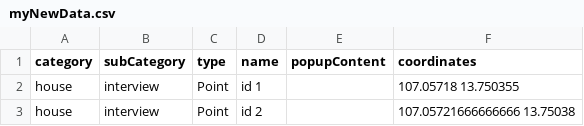
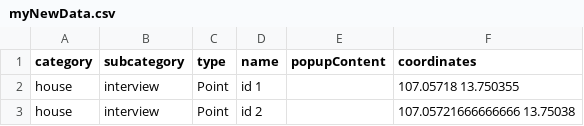
Before and after one commit to ghislaingirardeau/Front_Mapping_demo, a CSV file: content/myNewData.csv, drawn as a sheet; only a part is shown.

Commit message:
load polygon coordinates from csv

```diff
--- a/content/myNewData.csv
+++ b/content/myNewData.csv
@@ -1,2 +1,2 @@
-category,subCategory,type,name,popupContent,coordinates
+category,subcategory,type,name,popupContent,coordinates
 house,interview,Point,id 1,,107.05718 13.750355
```
Also changed, not shown: 1 other file.
